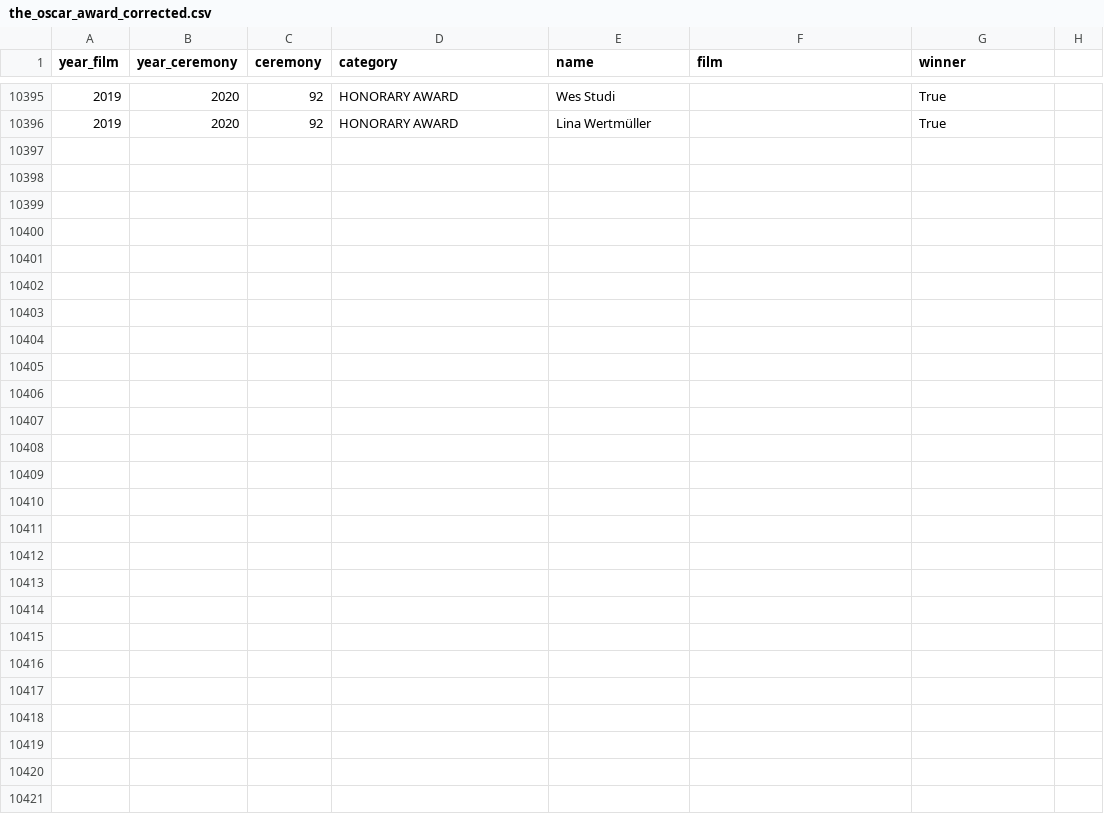
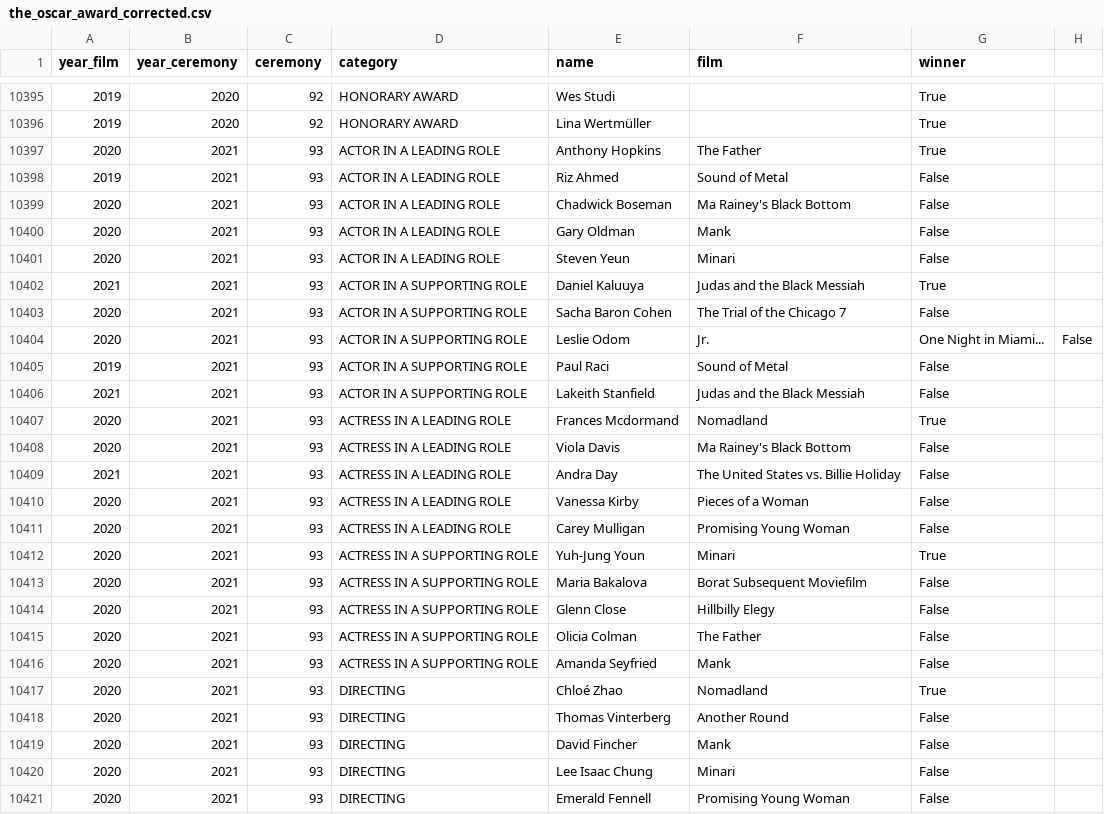
Before and after one commit to DS4A-84/DS4A_Group84_Project, a CSV file: data/the_oscar_award_corrected.csv, drawn as a sheet; only a part is shown, gaps mark what is left out.

Commit message:
Added 2021 entries to the_oscar_awards_corrected.csv

```diff
--- a/data/the_oscar_award_corrected.csv
+++ b/data/the_oscar_award_corrected.csv
@@ -10396 +10396,26 @@ year_film,year_ceremony,ceremony,category,name,film,winner
 2019,2020,92,HONORARY AWARD, Lina Wertmüller,,True
+2020,2021,93,ACTOR IN A LEADING ROLE, Anthony Hopkins,The Father,True
+2019,2021,93,ACTOR IN A LEADING ROLE, Riz Ahmed,Sound of Metal,False
+2020,2021,93,ACTOR IN A LEADING ROLE, Chadwick Boseman,Ma Rainey's Black Bottom,False
+2020,2021,93,ACTOR IN A LEADING ROLE, Gary Oldman,Mank,False
+2020,2021,93,ACTOR IN A LEADING ROLE, Steven Yeun,Minari,False
+2021,2021,93,ACTOR IN A SUPPORTING ROLE, Daniel Kaluuya,Judas and the Black Messiah,True
+2020,2021,93,ACTOR IN A SUPPORTING ROLE, Sacha Baron Cohen,The Trial of the Chicago 7,False
+2020,2021,93,ACTOR IN A SUPPORTING ROLE, Leslie Odom, Jr.,One Night in Miami...,False
+2019,2021,93,ACTOR IN A SUPPORTING ROLE, Paul Raci,Sound of Metal,False
+2021,2021,93,ACTOR IN A SUPPORTING ROLE, Lakeith Stanfield,Judas and the Black Messiah,False
+2020,2021,93,ACTRESS IN A LEADING ROLE, Frances Mcdormand,Nomadland,True
+2020,2021,93,ACTRESS IN A LEADING ROLE, Viola Davis,Ma Rainey's Black Bottom,False
+2021,2021,93,ACTRESS IN A LEADING ROLE, Andra Day,The United States vs. Billie Holiday,False
+2020,2021,93,ACTRESS IN A LEADING ROLE, Vanessa Kirby,Pieces of a Woman,False
+2020,2021,93,ACTRESS IN A LEADING ROLE, Carey Mulligan,Promising Young Woman,False
+2020,2021,93,ACTRESS IN A SUPPORTING ROLE, Yuh-Jung Youn,Minari,True
+2020,2021,93,ACTRESS IN A SUPPORTING ROLE, Maria Bakalova,Borat Subsequent Moviefilm,False
+2020,2021,93,ACTRESS IN A SUPPORTING ROLE, Glenn Close,Hillbilly Elegy,False
+2020,2021,93,ACTRESS IN A SUPPORTING ROLE, Olicia Colman,The Father,False
+2020,2021,93,ACTRESS IN A SUPPORTING ROLE, Amanda Seyfried,Mank,False
+2020,2021,93,DIRECTING, Chloé Zhao,Nomadland,True
+2020,2021,93,DIRECTING, Thomas Vinterberg,Another Round,False
+2020,2021,93,DIRECTING, David Fincher,Mank,False
+2020,2021,93,DIRECTING, Lee Isaac Chung,Minari,False
+2020,2021,93,DIRECTING, Emerald Fennell,Promising Young Woman,False
```
